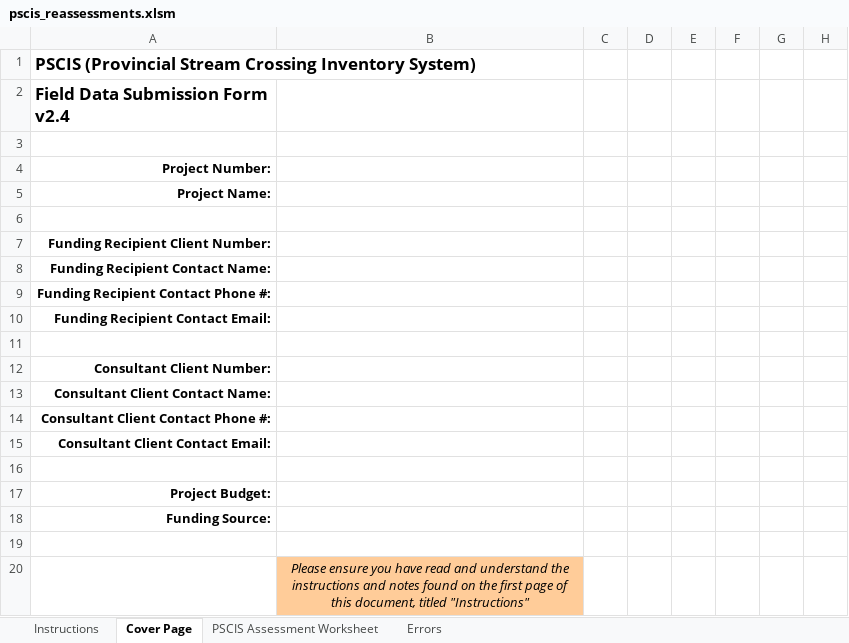
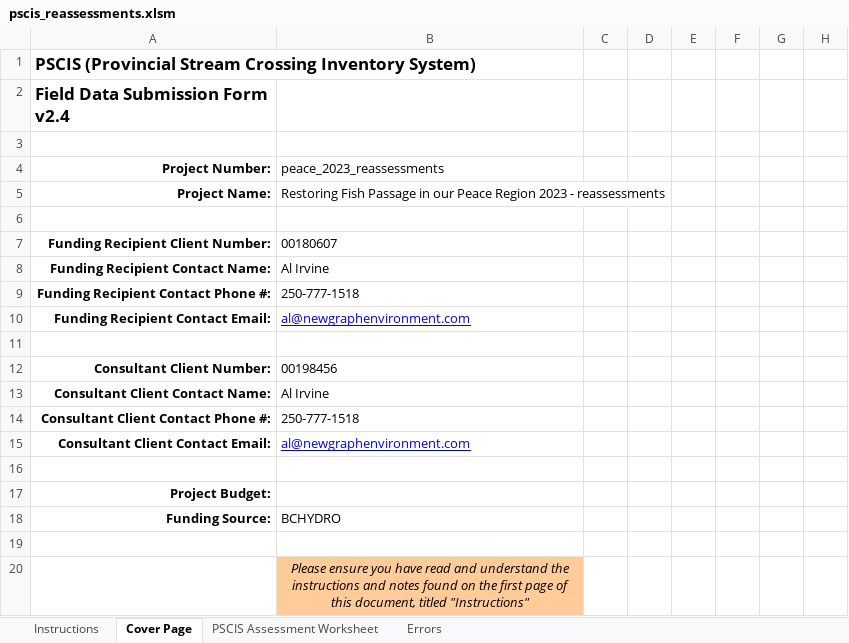
Before and after one commit to lucy-schick/fish_passage_peace_2023_reporting, an Excel workbook: data/pscis_reassessments.xlsm, sheet Cover Page, drawn as a sheet; only a part is shown; values as stored, in another font and other column widths than the file's, no borders; conditional formats not drawn; the diff names each change by its address in the sheet, - before the commit and + after, or states it on an @@ line.

Commit message:
updated replacement structure widths and completed cover page

```diff
--- a/data/pscis_reassessments.xlsm (sheet Cover Page)
+++ b/data/pscis_reassessments.xlsm (sheet Cover Page)
-B4: (empty)
+B4: peace_2023_reassessments
-B5: (empty)
+B5: Restoring Fish Passage in our Peace Region 2023 - reassessments
-B7: (empty)
+B7: 00180607
-B8: (empty)
+B8: Al Irvine
-B9: (empty)
+B9: 250-777-1518
-B10: (empty)
+B10: al@newgraphenvironment.com
-B12: (empty)
+B12: 00198456
-B13: (empty)
+B13: Al Irvine
-B14: (empty)
+B14: 250-777-1518
-B15: (empty)
+B15: al@newgraphenvironment.com
-B18: (empty)
+B18: BCHYDRO
```
Also changed, not shown: sheet PSCIS Assessment Worksheet, charts or pictures.
